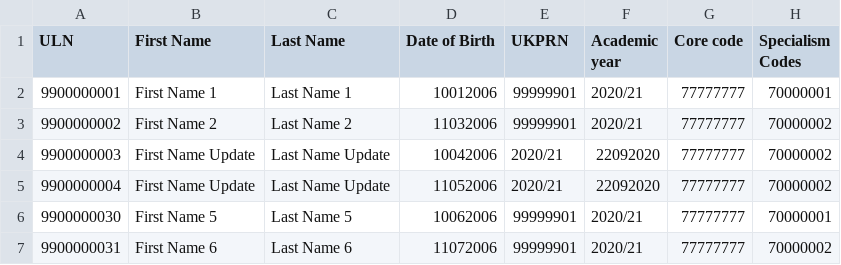
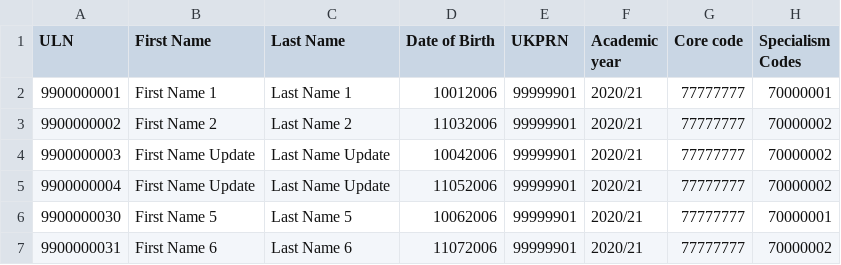
Before and after one commit to SkillsFundingAgency/tl-results-and-certification-automation-suite, a CSV file: src/Sfa.Tl.ResultsAndCertificationAutomation/Data/RegistrationsUpdateValidData.csv, drawn as a sheet.

```diff
--- a/src/Sfa.Tl.ResultsAndCertificationAutomation/Data/RegistrationsUpdateValidData.csv
+++ b/src/Sfa.Tl.ResultsAndCertificationAutomation/Data/RegistrationsUpdateValidData.csv
@@ -3,4 +3,4 @@ ULN,First Name,Last Name,Date of Birth,UKPRN,Academic year,Core code,Specialism
 9900000002,First Name 2,Last Name 2,11032006,99999901,2020/21,77777777,70000002
-9900000003,First Name Update,Last Name Update,10042006,2020/21,22092020,77777777,70000002
-9900000004,First Name Update,Last Name Update,11052006,2020/21,22092020,77777777,70000002
+9900000003,First Name Update,Last Name Update,10042006,99999901,2020/21,77777777,70000002
+9900000004,First Name Update,Last Name Update,11052006,99999901,2020/21,77777777,70000002
 9900000030,First Name 5,Last Name 5,10062006,99999901,2020/21,77777777,70000001
```
Also changed, not shown: src/Sfa.Tl.ResultsAndCertificationAutomation/Data/Stage2Validations.csv, 16 other files.
